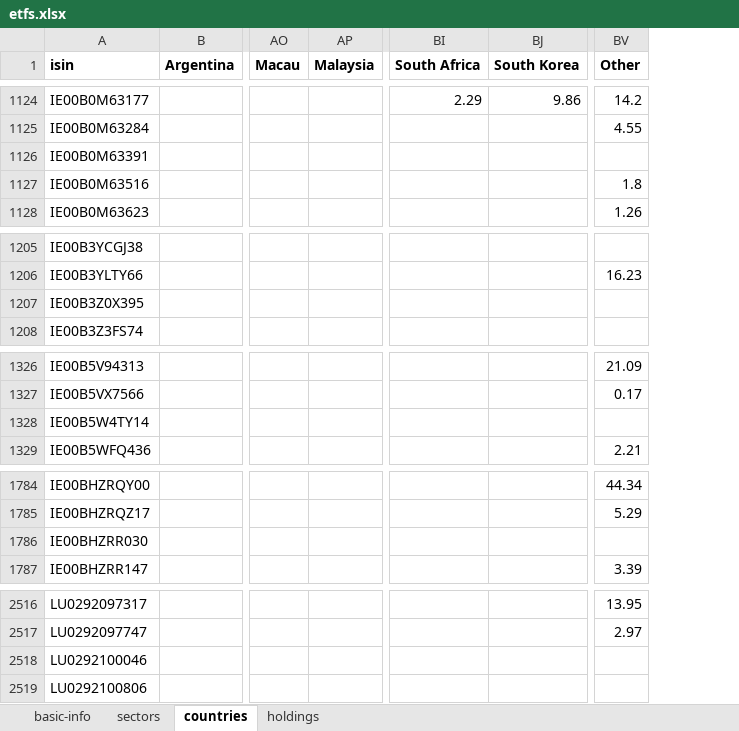
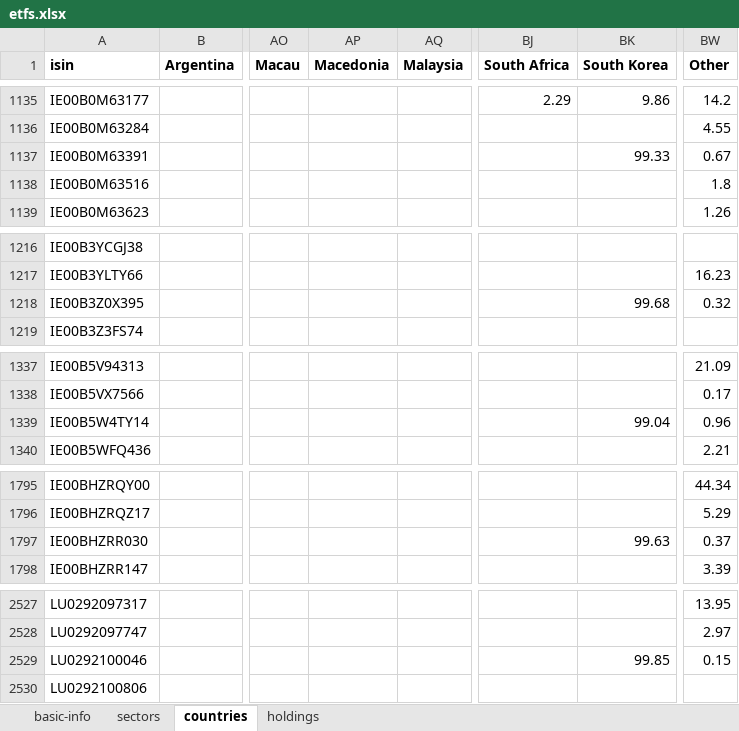
Before and after one commit to albertored/etfdb, an Excel workbook: xlsx/etfs.xlsx, sheet countries, drawn as a sheet; only a part is shown, gaps mark what is left out; values as stored, in another font and other column widths than the file's, no borders; addresses are those after the commit; the diff covers the shown part only; the diff names each change by its address in the sheet, - before the commit and + after, or states it on an @@ line.

```diff
--- a/xlsx/etfs.xlsx (sheet countries)
+++ b/xlsx/etfs.xlsx (sheet countries)
+column AP (Macedonia), empty
-BK1137 (South Korea): (empty)
+BK1137 (South Korea): 99.33
-BW1137 (Other): (empty)
+BW1137 (Other): 0.67
-BK1218 (South Korea): (empty)
+BK1218 (South Korea): 99.68
-BW1218 (Other): (empty)
+BW1218 (Other): 0.32
-BK1339 (South Korea): (empty)
+BK1339 (South Korea): 99.04
-BW1339 (Other): (empty)
+BW1339 (Other): 0.96
-BK1797 (South Korea): (empty)
+BK1797 (South Korea): 99.63
-BW1797 (Other): (empty)
+BW1797 (Other): 0.37
-BK2529 (South Korea): (empty)
+BK2529 (South Korea): 99.85
-BW2529 (Other): (empty)
+BW2529 (Other): 0.15
```
Also changed, not shown: 13 added rows and 5 edited cells elsewhere in this sheet, sheet basic-info, sheet sectors, sheet holdings, 7 other files.
